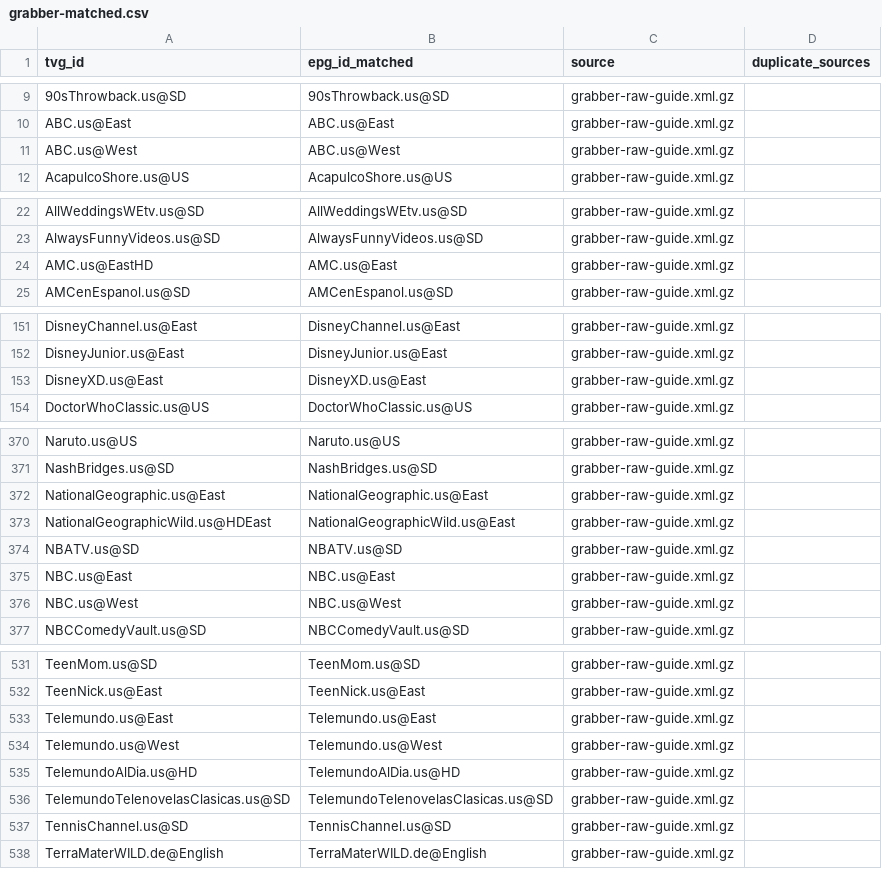
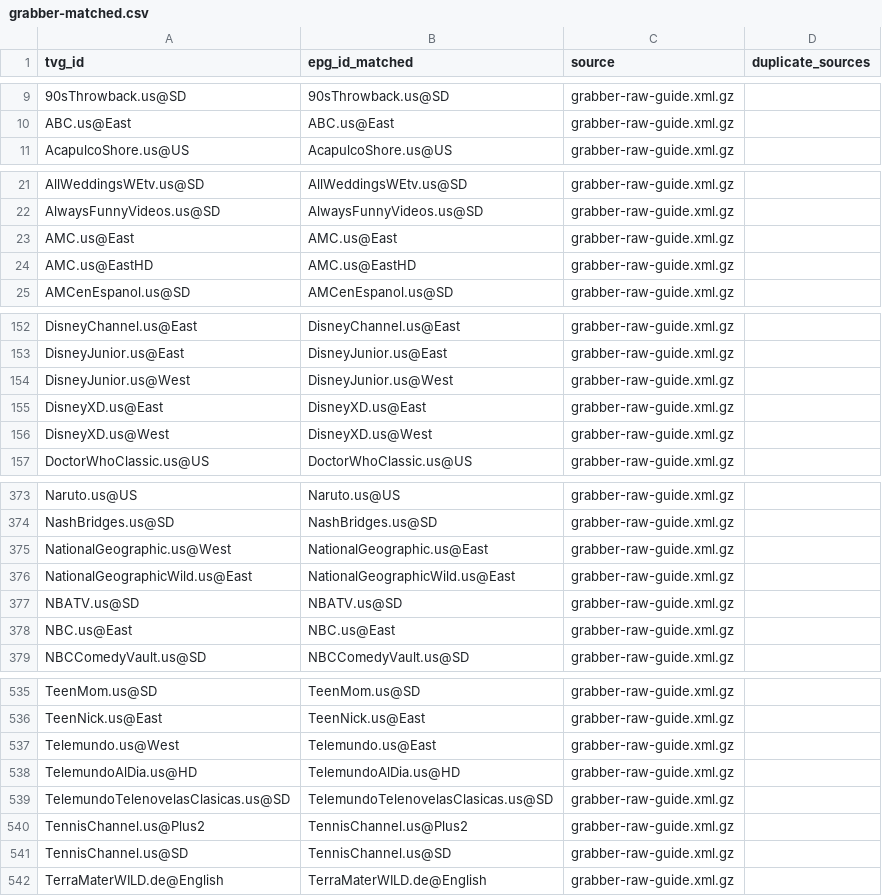
Before and after one commit to umarjamilpc/EPG-LIST-GEN, a CSV file: epgs/US/reports/grabber-matched.csv, drawn as a sheet; only a part is shown, gaps mark what is left out; the diff covers the shown part only.

```diff
--- a/epgs/US/reports/grabber-matched.csv
+++ b/epgs/US/reports/grabber-matched.csv
@@ -10,3 +10,2 @@ tvg_id,epg_id_matched,source,duplicate_sources
 ABC.us@East,ABC.us@East,grabber-raw-guide.xml.gz,
-ABC.us@West,ABC.us@West,grabber-raw-guide.xml.gz,
 AcapulcoShore.us@US,AcapulcoShore.us@US,grabber-raw-guide.xml.gz,
@@ -23,3 +22,4 @@ AllWeddingsWEtv.us@SD,AllWeddingsWEtv.us@SD,grabber-raw-guide.xml.gz,
 AlwaysFunnyVideos.us@SD,AlwaysFunnyVideos.us@SD,grabber-raw-guide.xml.gz,
-AMC.us@EastHD,AMC.us@East,grabber-raw-guide.xml.gz,
+AMC.us@East,AMC.us@East,grabber-raw-guide.xml.gz,
+AMC.us@EastHD,AMC.us@EastHD,grabber-raw-guide.xml.gz,
 AMCenEspanol.us@SD,AMCenEspanol.us@SD,grabber-raw-guide.xml.gz,
@@ -152,3 +153,5 @@ DisneyChannel.us@East,DisneyChannel.us@East,grabber-raw-guide.xml.gz,
 DisneyJunior.us@East,DisneyJunior.us@East,grabber-raw-guide.xml.gz,
+DisneyJunior.us@West,DisneyJunior.us@West,grabber-raw-guide.xml.gz,
 DisneyXD.us@East,DisneyXD.us@East,grabber-raw-guide.xml.gz,
+DisneyXD.us@West,DisneyXD.us@West,grabber-raw-guide.xml.gz,
 DoctorWhoClassic.us@US,DoctorWhoClassic.us@US,grabber-raw-guide.xml.gz,
@@ -371,7 +374,6 @@ Naruto.us@US,Naruto.us@US,grabber-raw-guide.xml.gz,
 NashBridges.us@SD,NashBridges.us@SD,grabber-raw-guide.xml.gz,
-NationalGeographic.us@East,NationalGeographic.us@East,grabber-raw-guide.xml.gz,
-NationalGeographicWild.us@HDEast,NationalGeographicWild.us@East,grabber-raw-guide.xml.gz,
+NationalGeographic.us@West,NationalGeographic.us@East,grabber-raw-guide.xml.gz,
+NationalGeographicWild.us@East,NationalGeographicWild.us@East,grabber-raw-guide.xml.gz,
 NBATV.us@SD,NBATV.us@SD,grabber-raw-guide.xml.gz,
 NBC.us@East,NBC.us@East,grabber-raw-guide.xml.gz,
-NBC.us@West,NBC.us@West,grabber-raw-guide.xml.gz,
 NBCComedyVault.us@SD,NBCComedyVault.us@SD,grabber-raw-guide.xml.gz,
@@ -532,6 +536,6 @@ TeenMom.us@SD,TeenMom.us@SD,grabber-raw-guide.xml.gz,
 TeenNick.us@East,TeenNick.us@East,grabber-raw-guide.xml.gz,
-Telemundo.us@East,Telemundo.us@East,grabber-raw-guide.xml.gz,
-Telemundo.us@West,Telemundo.us@West,grabber-raw-guide.xml.gz,
+Telemundo.us@West,Telemundo.us@East,grabber-raw-guide.xml.gz,
 TelemundoAlDia.us@HD,TelemundoAlDia.us@HD,grabber-raw-guide.xml.gz,
 TelemundoTelenovelasClasicas.us@SD,TelemundoTelenovelasClasicas.us@SD,grabber-raw-guide.xml.gz,
+TennisChannel.us@Plus2,TennisChannel.us@Plus2,grabber-raw-guide.xml.gz,
 TennisChannel.us@SD,TennisChannel.us@SD,grabber-raw-guide.xml.gz,
```
Also changed, not shown: 6 added rows, 3 removed rows and 7 edited cells elsewhere in this file, epgs/US/reports/merge-matched.csv, epgs/US/reports/urls-matched.csv, 12 other files.
